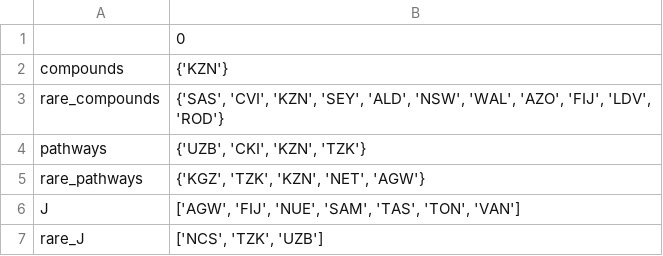
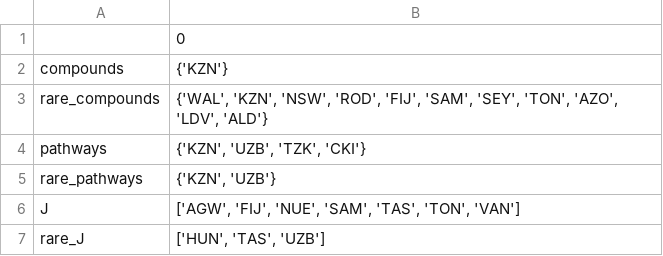
Before and after one commit to alrichardbollans/PhytoChemicalDiversity, a CSV file: analysis_of_diversity_in_native_regions/outputs/underprioritised_regions/highlights.csv, drawn as a sheet.

Commit message:
Improve highlight info

```diff
--- a/analysis_of_diversity_in_native_regions/outputs/underprioritised_regions/highlights.csv
+++ b/analysis_of_diversity_in_native_regions/outputs/underprioritised_regions/highlights.csv
@@ -2,6 +2,6 @@
 compounds,{'KZN'}
-rare_compounds,"{'SAS', 'CVI', 'KZN', 'SEY', 'ALD', 'NSW', 'WAL', 'AZO', 'FIJ', 'LDV', 'ROD'}"
-pathways,"{'UZB', 'CKI', 'KZN', 'TZK'}"
-rare_pathways,"{'KGZ', 'TZK', 'KZN', 'NET', 'AGW'}"
+rare_compounds,"{'WAL', 'KZN', 'NSW', 'ROD', 'FIJ', 'SAM', 'SEY', 'TON', 'AZO', 'LDV', 'ALD'}"
+pathways,"{'KZN', 'UZB', 'TZK', 'CKI'}"
+rare_pathways,"{'KZN', 'UZB'}"
 J,"['AGW', 'FIJ', 'NUE', 'SAM', 'TAS', 'TON', 'VAN']"
-rare_J,"['NCS', 'TZK', 'UZB']"
+rare_J,"['HUN', 'TAS', 'UZB']"
```
Also changed, not shown: analysis_of_diversity_in_native_regions/outputs/underprioritised_regions/regressions/G/loess_outputs.csv, analysis_of_diversity_in_native_regions/outputs/underprioritised_regions/regressions/G_Rare/loess_outputs.csv, 13 other files.
